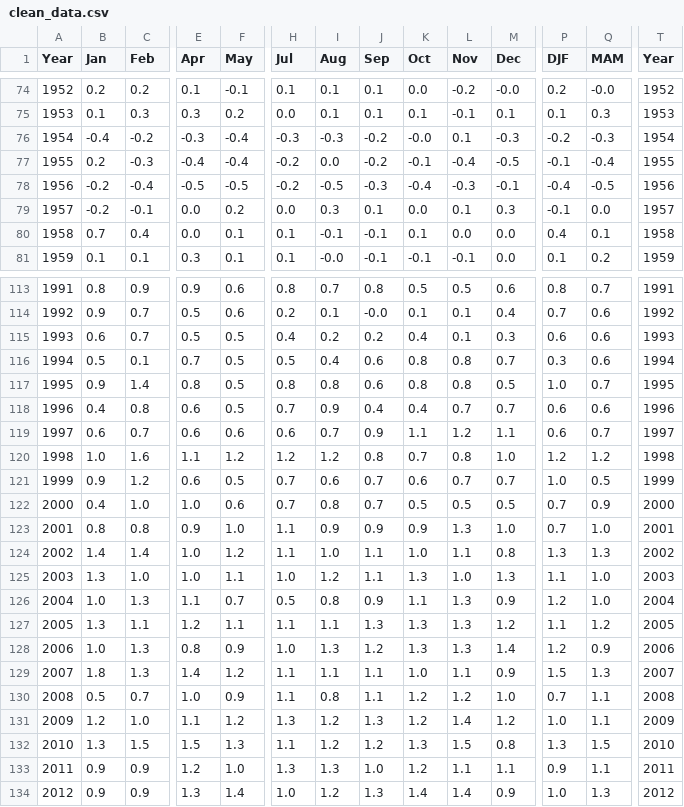
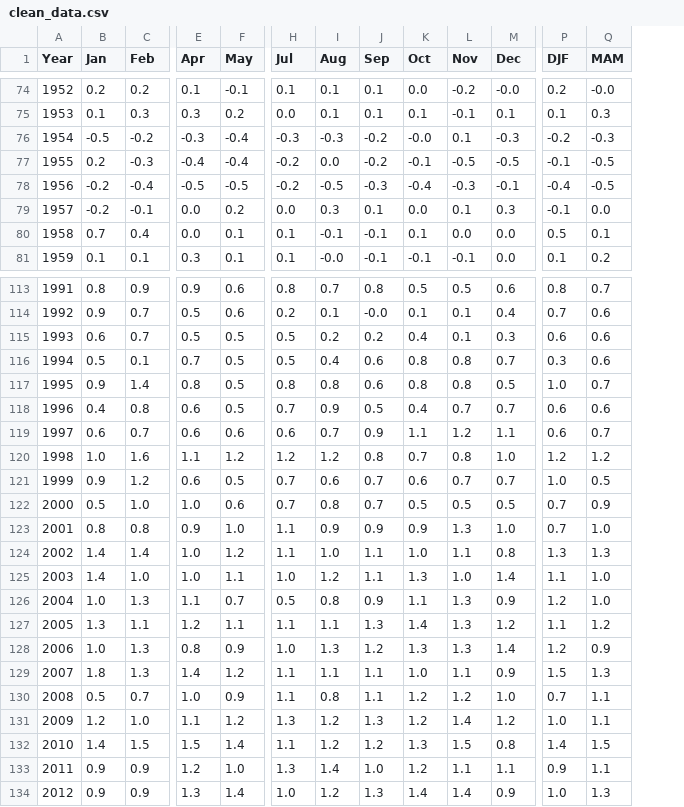
Before and after one commit to dbdesign-students-spring2024/2-data-munging-cyischristy, a CSV file: data/clean_data.csv, drawn as a sheet; only a part is shown, gaps mark what is left out; the diff covers the shown part only; the diff names each change by its address in the sheet, - before the commit and + after, or states it on an @@ line.

```diff
--- a/data/clean_data.csv
+++ b/data/clean_data.csv
-column T (Year), rows 74-81: 1952 | 1953 | 1954 | 1955 | 1956 | 1957 | 1958 | 1959; rows 113-134: 1991 | 1992 | 1993 | 1994 | 1995 | 1996 | 1997 | 1998 | 1999 | 2000 | 2001 | 2002 | 2003 | 2004 | 2005 | 2006 | 2007 | 2008 | 2009 | 2010 | 2011 | 2012
-B76 (Jan): -0.4
+B76 (Jan): -0.5
-L77 (Nov): -0.4
+L77 (Nov): -0.5
-Q77 (MAM): -0.4
+Q77 (MAM): -0.5
-P80 (DJF): 0.4
+P80 (DJF): 0.5
-H115 (Jul): 0.4
+H115 (Jul): 0.5
-J118 (Sep): 0.4
+J118 (Sep): 0.5
-B122 (Jan): 0.4
+B122 (Jan): 0.5
-B125 (Jan): 1.3
+B125 (Jan): 1.4
-M125 (Dec): 1.3
+M125 (Dec): 1.4
-K127 (Oct): 1.3
+K127 (Oct): 1.4
-B132 (Jan): 1.3
+B132 (Jan): 1.4
-F132 (May): 1.3
+F132 (May): 1.4
-P132 (DJF): 1.3
+P132 (DJF): 1.4
-I133 (Aug): 1.3
+I133 (Aug): 1.4
```
Also changed, not shown: 37 edited cells elsewhere in this file, 2 other files.
